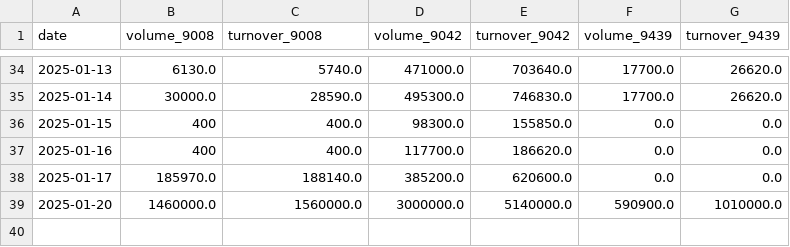
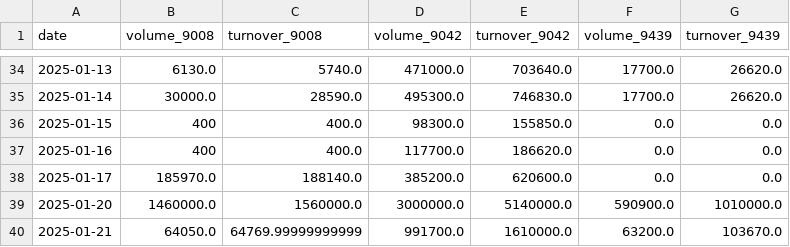
Before and after one commit to Starlight0901/HKEX-AUM-Price-Automation, a CSV file: volume_turnover_aum_data.csv, drawn as a sheet; only a part is shown, gaps mark what is left out; the diff names each change by its address in the sheet, - before the commit and + after, or states it on an @@ line.

```diff
--- a/volume_turnover_aum_data.csv
+++ b/volume_turnover_aum_data.csv
+row 40: 2025-01-21 | 64050.0 | 64769.99999999999 | 991700.0 | 1610000.0 | 63200.0 | 103670.0
```
